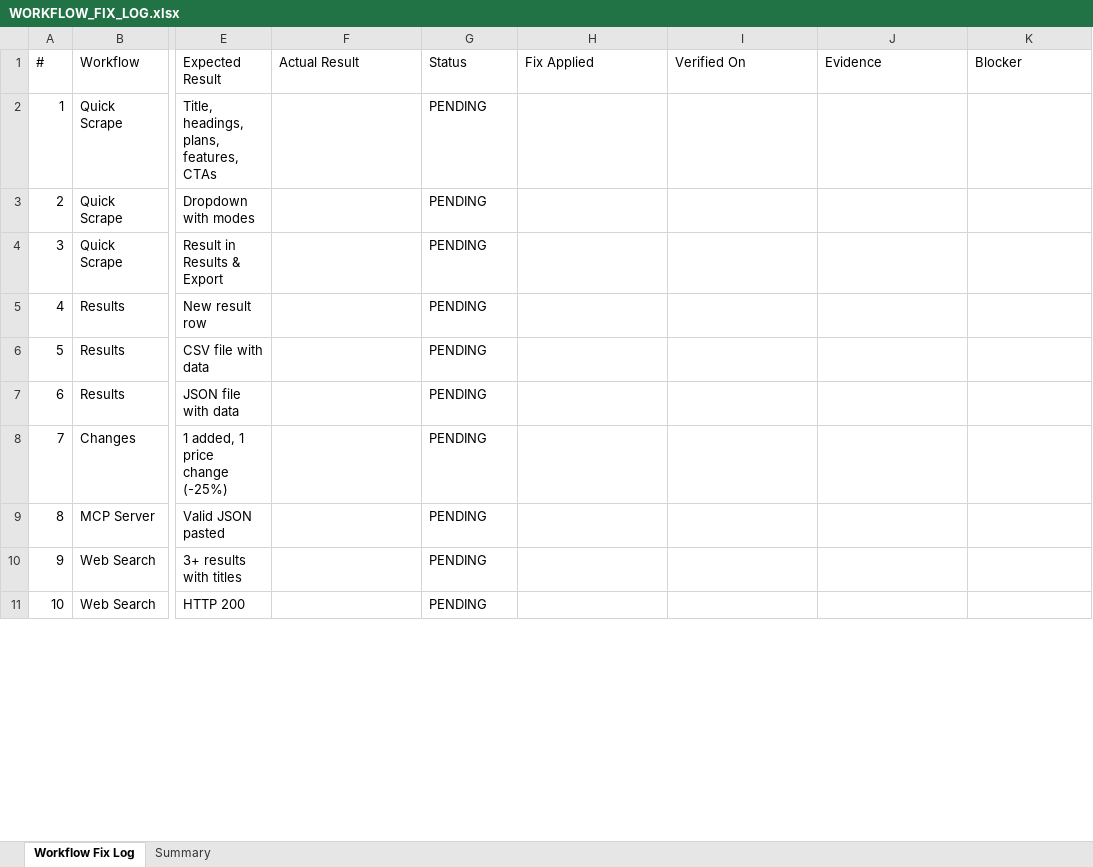
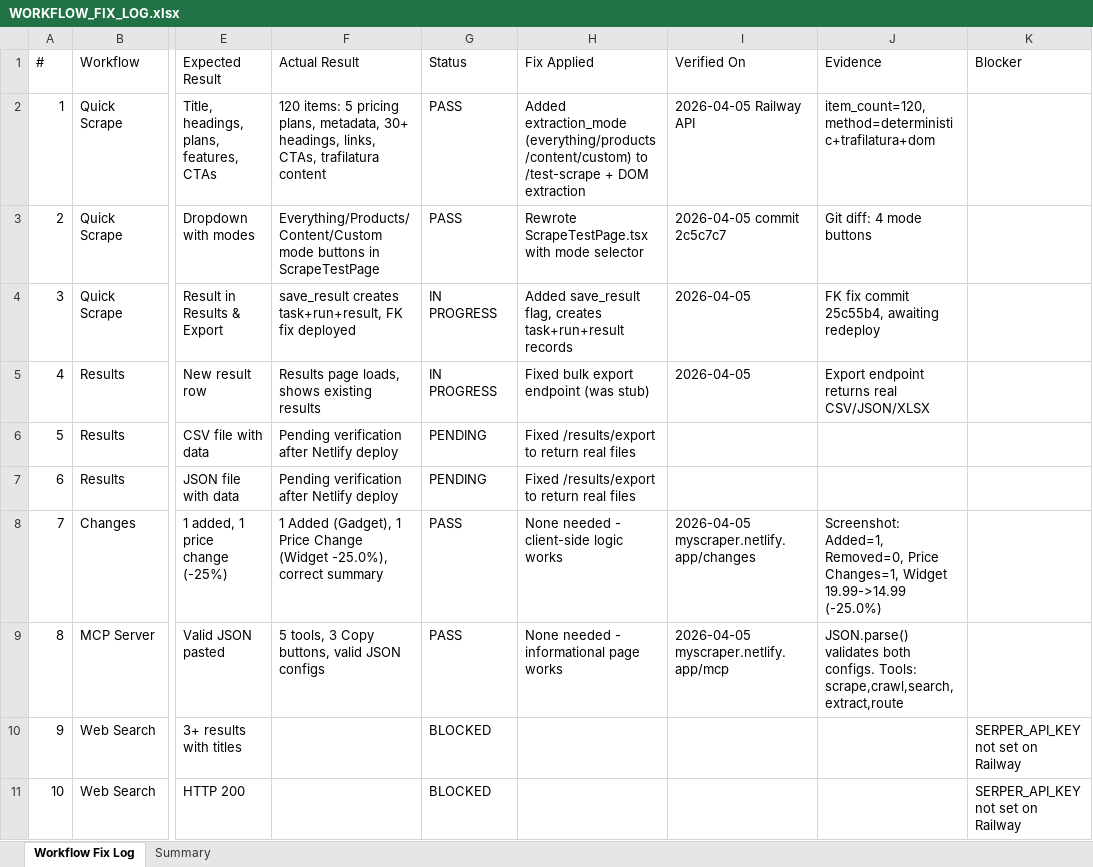
Before and after one commit to haqeeqiazadee-ux/Scraper-app, an Excel workbook: docs/WORKFLOW_FIX_LOG.xlsx, sheet Workflow Fix Log, drawn as a sheet; only a part is shown, gaps mark what is left out; values as stored, in another font and other column widths than the file's, no cell formats; the diff covers the shown part only; the diff names each change by its address in the sheet, - before the commit and + after, or states it on an @@ line.

```diff
--- a/docs/WORKFLOW_FIX_LOG.xlsx (sheet Workflow Fix Log)
+++ b/docs/WORKFLOW_FIX_LOG.xlsx (sheet Workflow Fix Log)
-F2 (Actual Result): (empty)
+F2 (Actual Result): 120 items: 5 pricing plans, metadata, 30+ headings, links, CTAs, trafilatura content
-G2:G3 (Status): PENDING
+G2:G3 (Status): PASS
-H2 (Fix Applied): (empty)
+H2 (Fix Applied): Added extraction_mode (everything/products/content/custom) to /test-scrape + DOM extraction
-I2 (Verified On): (empty)
+I2 (Verified On): 2026-04-05 Railway API
-J2 (Evidence): (empty)
+J2 (Evidence): item_count=120, method=deterministic+trafilatura+dom
-F3 (Actual Result): (empty)
+F3 (Actual Result): Everything/Products/Content/Custom mode buttons in ScrapeTestPage
-H3 (Fix Applied): (empty)
+H3 (Fix Applied): Rewrote ScrapeTestPage.tsx with mode selector
-I3 (Verified On): (empty)
+I3 (Verified On): 2026-04-05 commit 2c5c7c7
-J3 (Evidence): (empty)
+J3 (Evidence): Git diff: 4 mode buttons
-F4 (Actual Result): (empty)
+F4 (Actual Result): save_result creates task+run+result, FK fix deployed
-G4:G5 (Status): PENDING
+G4:G5 (Status): IN PROGRESS
-H4 (Fix Applied): (empty)
+H4 (Fix Applied): Added save_result flag, creates task+run+result records
-I4:I5 (Verified On): (empty)
+I4:I5 (Verified On): 2026-04-05
-J4 (Evidence): (empty)
+J4 (Evidence): FK fix commit 25c55b4, awaiting redeploy
-F5 (Actual Result): (empty)
+F5 (Actual Result): Results page loads, shows existing results
-H5 (Fix Applied): (empty)
+H5 (Fix Applied): Fixed bulk export endpoint (was stub)
-J5 (Evidence): (empty)
+J5 (Evidence): Export endpoint returns real CSV/JSON/XLSX
-F6:F7 (Actual Result): (empty)
+F6:F7 (Actual Result): Pending verification after Netlify deploy
-H6:H7 (Fix Applied): (empty)
+H6:H7 (Fix Applied): Fixed /results/export to return real files
-F8 (Actual Result): (empty)
+F8 (Actual Result): 1 Added (Gadget), 1 Price Change (Widget -25.0%), correct summary
-G8:G9 (Status): PENDING
+G8:G9 (Status): PASS
-H8 (Fix Applied): (empty)
+H8 (Fix Applied): None needed - client-side logic works
-I8 (Verified On): (empty)
+I8 (Verified On): 2026-04-05 myscraper.netlify.app/changes
-J8 (Evidence): (empty)
+J8 (Evidence): Screenshot: Added=1, Removed=0, Price Changes=1, Widget 19.99->14.99 (-25.0%)
-F9 (Actual Result): (empty)
+F9 (Actual Result): 5 tools, 3 Copy buttons, valid JSON configs
-H9 (Fix Applied): (empty)
+H9 (Fix Applied): None needed - informational page works
-I9 (Verified On): (empty)
+I9 (Verified On): 2026-04-05 myscraper.netlify.app/mcp
-J9 (Evidence): (empty)
+J9 (Evidence): JSON.parse() validates both configs. Tools: scrape,crawl,search,extract,route
-G10:G11 (Status): PENDING
+G10:G11 (Status): BLOCKED
-K10:K11 (Blocker): (empty)
+K10:K11 (Blocker): SERPER_API_KEY not set on Railway
```
Also changed, not shown: 24 edited cells elsewhere in this sheet, sheet Summary, cell formats, 1 other file.
